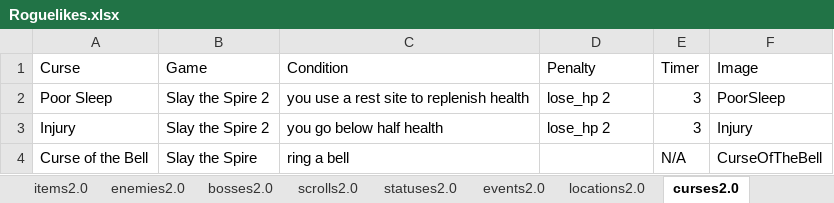
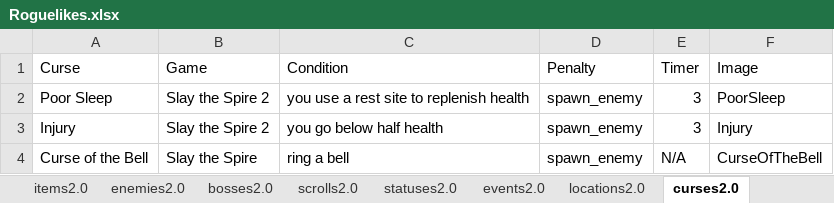
Before and after one commit to batsling/Roguelike-like, an Excel workbook: tools/Roguelikes.xlsx, sheet curses2.0, drawn as a sheet; values as stored, in another font and other column widths than the file's, no borders; table styles not drawn; the diff names each change by its address in the sheet, - before the commit and + after, or states it on an @@ line.

```diff
--- a/tools/Roguelikes.xlsx (sheet curses2.0)
+++ b/tools/Roguelikes.xlsx (sheet curses2.0)
-D2:D3 (Penalty): lose_hp 2
+D2:D3 (Penalty): spawn_enemy
-D4 (Penalty): (empty)
+D4 (Penalty): spawn_enemy
```
Also changed, not shown: sheet events2.0, sheet items2.0, 44 other files.
